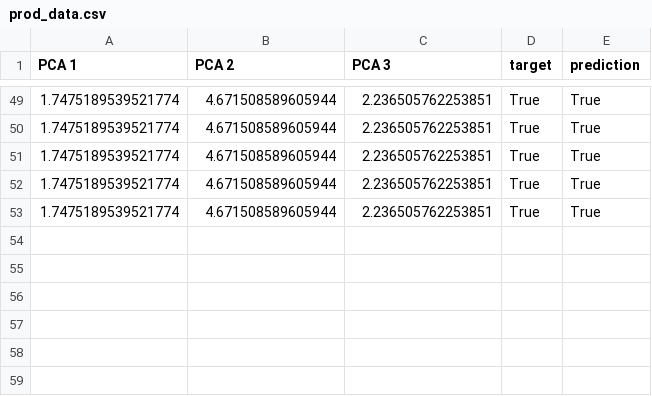
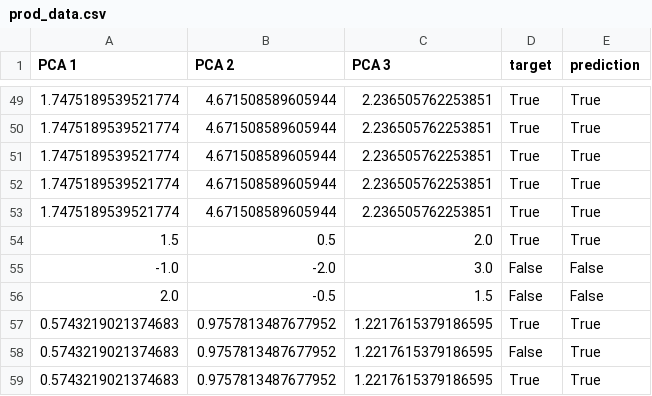
Before and after one commit to Ryad0001/Mushroom_ML_classification, a CSV file: data/prod_data.csv, drawn as a sheet; only a part is shown, gaps mark what is left out.

```diff
--- a/data/prod_data.csv
+++ b/data/prod_data.csv
@@ -53 +53,7 @@ PCA 1,PCA 2,PCA 3,target,prediction
 1.7475189539521774,4.671508589605944,2.236505762253851,True,True
+1.5, 0.5, 2.0, True, True
+-1.0, -2.0, 3.0, False, False
+2.0, -0.5, 1.5, False, False
+0.5743219021374683,0.9757813487677952,1.2217615379186595,True,True
+0.5743219021374683,0.9757813487677952,1.2217615379186595,False,True
+0.5743219021374683,0.9757813487677952,1.2217615379186595,True,True
```
Also changed, not shown: data/ref_data.csv, 6 other files.
